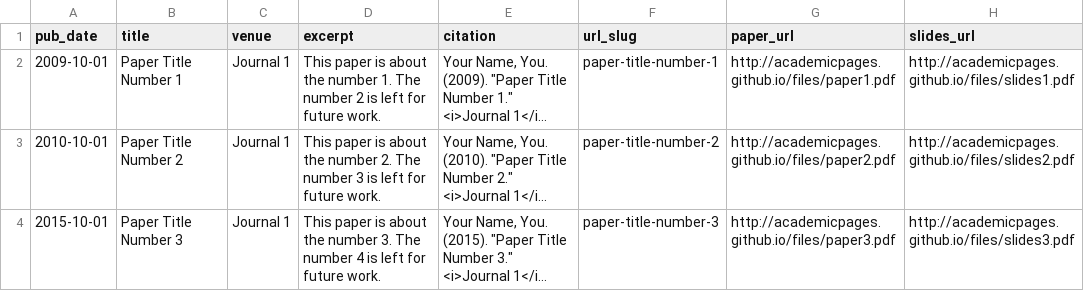
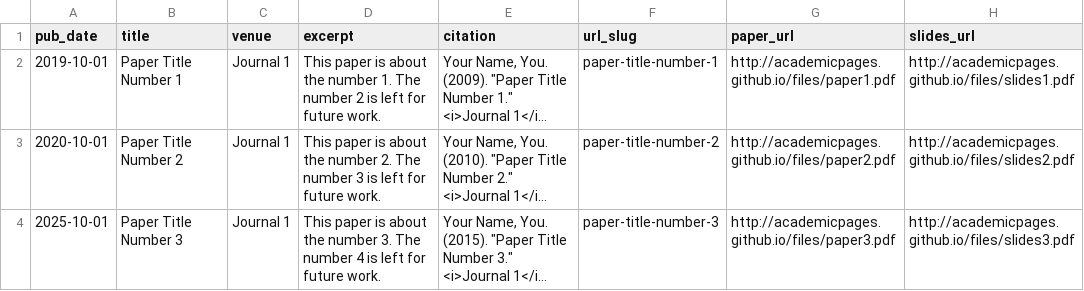
Before and after one commit to PaParaZz1/academicpages, a TSV file: markdown_generator/publications.tsv, drawn as a sheet; long unchanged cells end in …; the diff names each change by its address in the sheet, - before the commit and + after, or states it on an @@ line.

Commit message:
Update publications.tsv

```diff
--- a/markdown_generator/publications.tsv
+++ b/markdown_generator/publications.tsv
-A2 (pub_date): 2009-10-01
+A2 (pub_date): 2019-10-01
-A3 (pub_date): 2010-10-01
+A3 (pub_date): 2020-10-01
-A4 (pub_date): 2015-10-01
+A4 (pub_date): 2025-10-01
```
